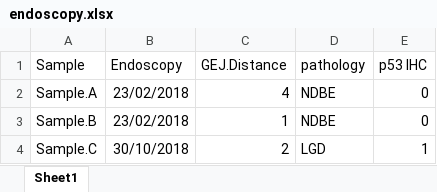
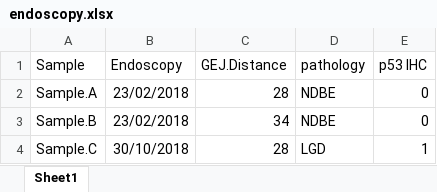
Before and after one commit to gerstung-lab/BarrettsProgressionRisk, an Excel workbook: example/endoscopy.xlsx, sheet Sheet1, drawn as a sheet; values as stored, in another font and other column widths than the file's, no borders; the diff names each change by its address in the sheet, - before the commit and + after, or states it on an @@ line.

```diff
--- a/example/endoscopy.xlsx (sheet Sheet1)
+++ b/example/endoscopy.xlsx (sheet Sheet1)
-C2 (GEJ.Distance): 4
+C2 (GEJ.Distance): 28
-C3 (GEJ.Distance): 1
+C3 (GEJ.Distance): 34
-C4 (GEJ.Distance): 2
+C4 (GEJ.Distance): 28
```
Also changed, not shown: 7 other files.
